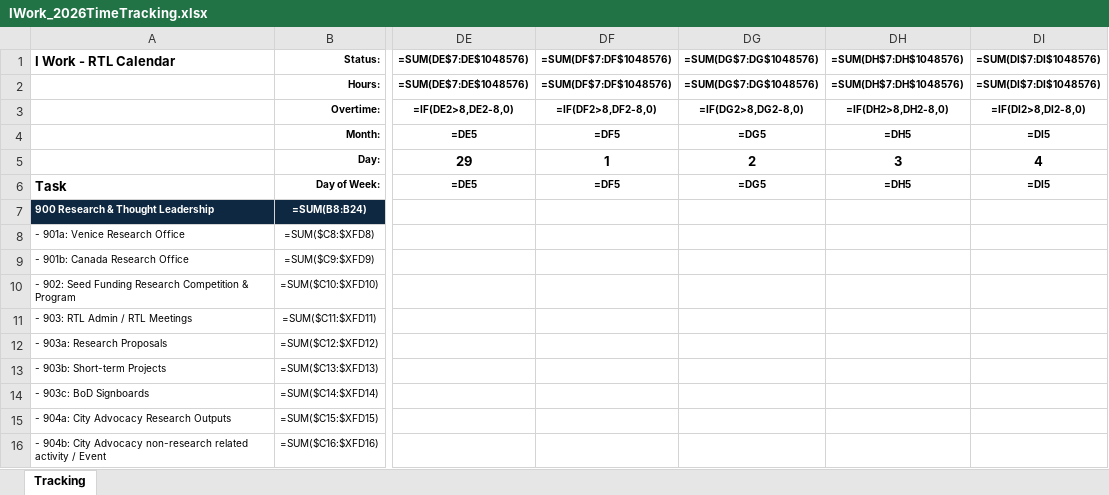
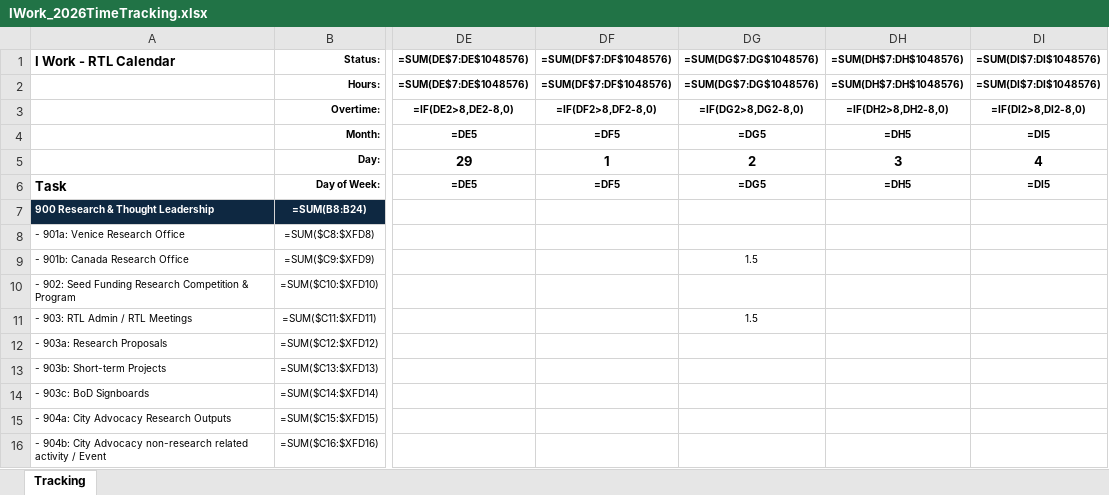
Before and after one commit to sisaacwork/rtl-time-tracker, an Excel workbook: IWork_2026TimeTracking.xlsx, sheet Tracking, drawn as a sheet; only a part is shown, gaps mark what is left out; values as stored, in another font and other column widths than the file's, no borders; formulas without a stored value are shown as written; conditional formats not drawn; the diff names each change by its address in the sheet, - before the commit and + after, or states it on an @@ line.

Commit message:
Update: IWork_2026TimeTracking.xlsx [2026-06-11 19:58 UTC]

```diff
--- a/IWork_2026TimeTracking.xlsx (sheet Tracking)
+++ b/IWork_2026TimeTracking.xlsx (sheet Tracking)
-DG9: (empty)
+DG9: 1.5
-DG11: (empty)
+DG11: 1.5
```
